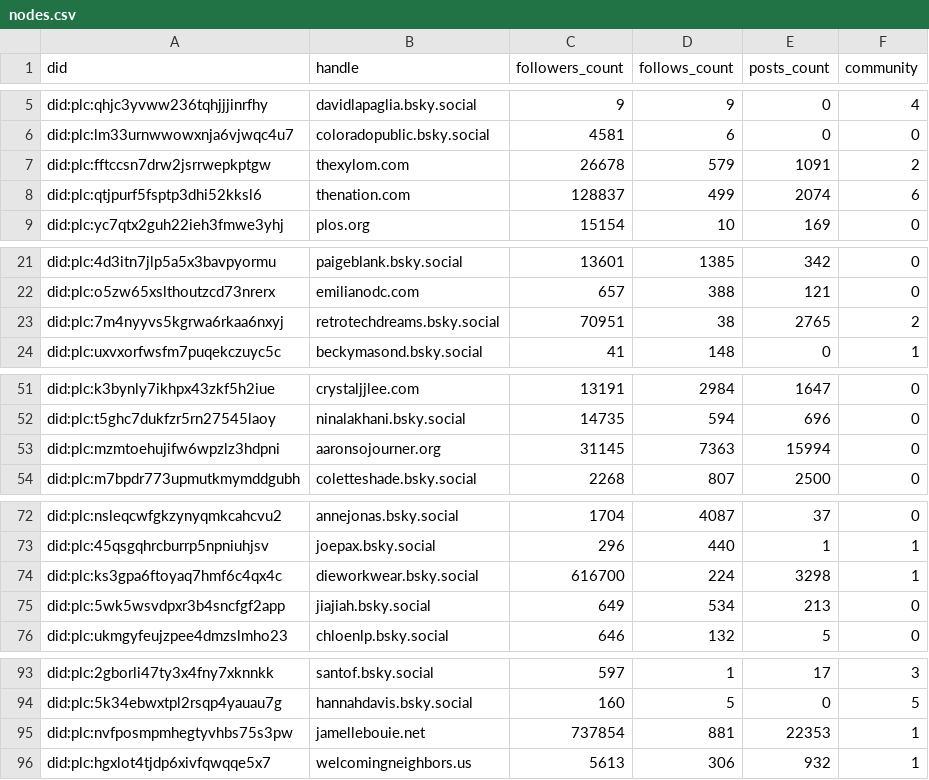
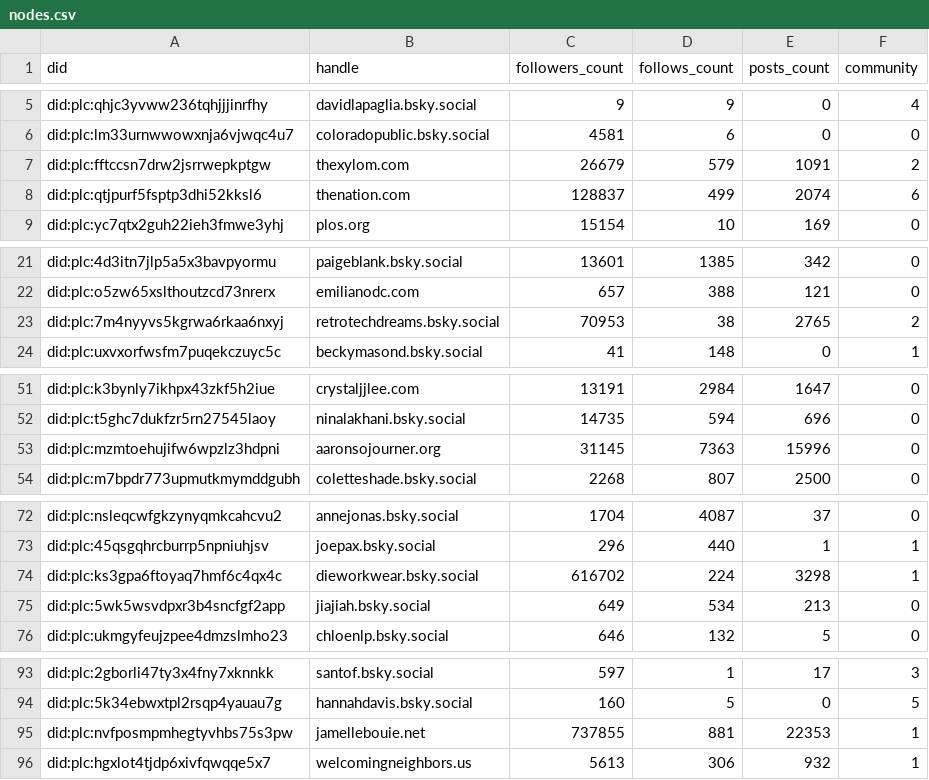
Before and after one commit to brianckeegan/bluesky-datascience, a CSV file: Notebooks/Part 03 - Social Network Analysis/data/nodes.csv, drawn as a sheet; only a part is shown, gaps mark what is left out.

```diff
--- a/Notebooks/Part 03 - Social Network Analysis/data/nodes.csv
+++ b/Notebooks/Part 03 - Social Network Analysis/data/nodes.csv
@@ -6,3 +6,3 @@ did:plc:qhjc3yvww236tqhjjjinrfhy,davidlapaglia.bsky.social,9,9,0,4
 did:plc:lm33urnwwowxnja6vjwqc4u7,coloradopublic.bsky.social,4581,6,0,0
-did:plc:fftccsn7drw2jsrrwepkptgw,thexylom.com,26678,579,1091,2
+did:plc:fftccsn7drw2jsrrwepkptgw,thexylom.com,26679,579,1091,2
 did:plc:qtjpurf5fsptp3dhi52kksl6,thenation.com,128837,499,2074,6
@@ -22,3 +22,3 @@ did:plc:4d3itn7jlp5a5x3bavpyormu,paigeblank.bsky.social,13601,1385,342,0
 did:plc:o5zw65xslthoutzcd73nrerx,emilianodc.com,657,388,121,0
-did:plc:7m4nyyvs5kgrwa6rkaa6nxyj,retrotechdreams.bsky.social,70951,38,2765,2
+did:plc:7m4nyyvs5kgrwa6rkaa6nxyj,retrotechdreams.bsky.social,70953,38,2765,2
 did:plc:uxvxorfwsfm7puqekczuyc5c,beckymasond.bsky.social,41,148,0,1
@@ -52,3 +52,3 @@ did:plc:k3bynly7ikhpx43zkf5h2iue,crystaljjlee.com,13191,2984,1647,0
 did:plc:t5ghc7dukfzr5rn27545laoy,ninalakhani.bsky.social,14735,594,696,0
-did:plc:mzmtoehujifw6wpzlz3hdpni,aaronsojourner.org,31145,7363,15994,0
+did:plc:mzmtoehujifw6wpzlz3hdpni,aaronsojourner.org,31145,7363,15996,0
 did:plc:m7bpdr773upmutkmymddgubh,coletteshade.bsky.social,2268,807,2500,0
@@ -73,3 +73,3 @@ did:plc:nsleqcwfgkzynyqmkcahcvu2,annejonas.bsky.social,1704,4087,37,0
 did:plc:45qsgqhrcburrp5npniuhjsv,joepax.bsky.social,296,440,1,1
-did:plc:ks3gpa6ftoyaq7hmf6c4qx4c,dieworkwear.bsky.social,616700,224,3298,1
+did:plc:ks3gpa6ftoyaq7hmf6c4qx4c,dieworkwear.bsky.social,616702,224,3298,1
 did:plc:5wk5wsvdpxr3b4sncfgf2app,jiajiah.bsky.social,649,534,213,0
@@ -94,3 +94,3 @@ did:plc:2gborli47ty3x4fny7xknnkk,santof.bsky.social,597,1,17,3
 did:plc:5k34ebwxtpl2rsqp4yauau7g,hannahdavis.bsky.social,160,5,0,5
-did:plc:nvfposmpmhegtyvhbs75s3pw,jamellebouie.net,737854,881,22353,1
+did:plc:nvfposmpmhegtyvhbs75s3pw,jamellebouie.net,737855,881,22353,1
 did:plc:hgxlot4tjdp6xivfqwqqe5x7,welcomingneighbors.us,5613,306,932,1
```
Also changed, not shown: 2 other files.
